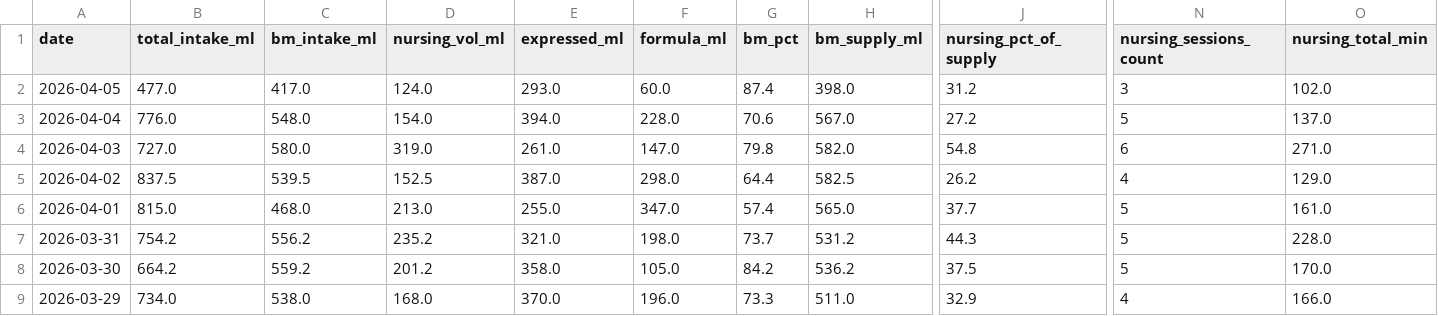
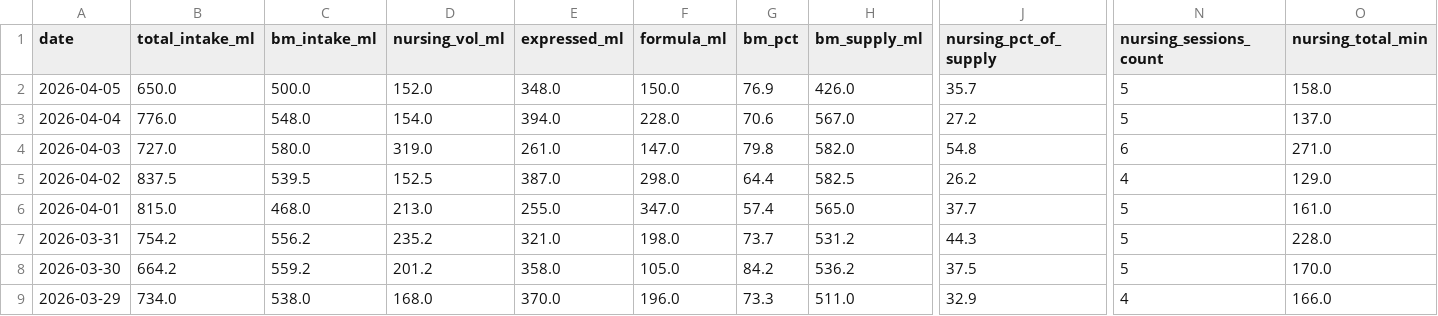
Before and after one commit to jaggiechu/breast-friend, a CSV file: daily_summary.csv, drawn as a sheet; only a part is shown, gaps mark what is left out; the diff covers the shown part only; the diff names each change by its address in the sheet, - before the commit and + after, or states it on an @@ line.

```diff
--- a/daily_summary.csv
+++ b/daily_summary.csv
-B2 (total_intake_ml): 477.0
+B2 (total_intake_ml): 650.0
-C2 (bm_intake_ml): 417.0
+C2 (bm_intake_ml): 500.0
-D2 (nursing_vol_ml): 124.0
+D2 (nursing_vol_ml): 152.0
-E2 (expressed_ml): 293.0
+E2 (expressed_ml): 348.0
-F2 (formula_ml): 60.0
+F2 (formula_ml): 150.0
-G2 (bm_pct): 87.4
+G2 (bm_pct): 76.9
-H2 (bm_supply_ml): 398.0
+H2 (bm_supply_ml): 426.0
-J2 (nursing_pct_of_supply): 31.2
+J2 (nursing_pct_of_supply): 35.7
-N2 (nursing_sessions_count): 3
+N2 (nursing_sessions_count): 5
-O2 (nursing_total_min): 102.0
+O2 (nursing_total_min): 158.0
```
Also changed, not shown: 3 edited cells elsewhere in this file, session_detail.csv, 1 other file.
